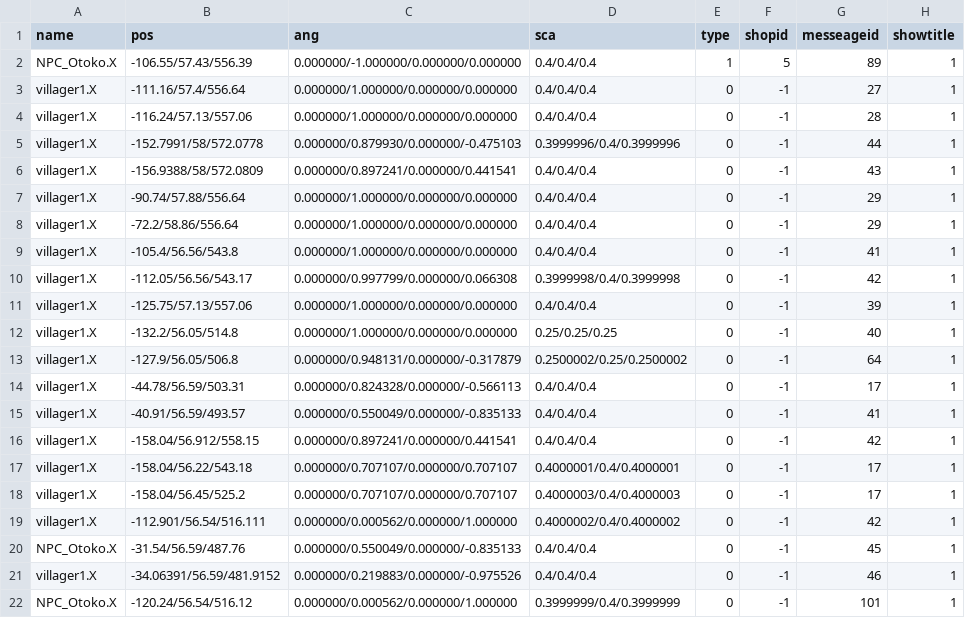
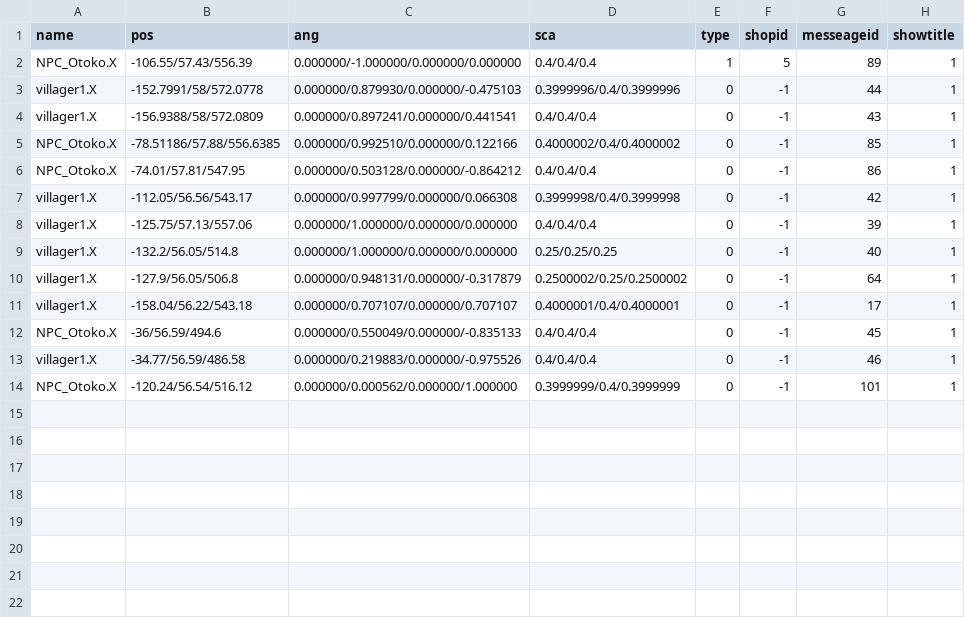
Before and after one commit to kbc15gc/game, a CSV file: game/Decide/Decide/Asset/Data/GroupData/Group1DNPC.csv, drawn as a sheet.

```diff
--- a/game/Decide/Decide/Asset/Data/GroupData/Group1DNPC.csv
+++ b/game/Decide/Decide/Asset/Data/GroupData/Group1DNPC.csv
@@ -2,9 +2,6 @@ name,pos,ang,sca,type,shopid,messeageid,showtitle
 NPC_Otoko.X,-106.55/57.43/556.39,0.000000/-1.000000/0.000000/0.000000,0.4/0.4/0.4,1,5,89,1
-villager1.X,-111.16/57.4/556.64,0.000000/1.000000/0.000000/0.000000,0.4/0.4/0.4,0,-1,27,1
-villager1.X,-116.24/57.13/557.06,0.000000/1.000000/0.000000/0.000000,0.4/0.4/0.4,0,-1,28,1
 villager1.X,-152.7991/58/572.0778,0.000000/0.879930/0.000000/-0.475103,0.3999996/0.4/0.3999996,0,-1,44,1
 villager1.X,-156.9388/58/572.0809,0.000000/0.897241/0.000000/0.441541,0.4/0.4/0.4,0,-1,43,1
-villager1.X,-90.74/57.88/556.64,0.000000/1.000000/0.000000/0.000000,0.4/0.4/0.4,0,-1,29,1
-villager1.X,-72.2/58.86/556.64,0.000000/1.000000/0.000000/0.000000,0.4/0.4/0.4,0,-1,29,1
-villager1.X,-105.4/56.56/543.8,0.000000/1.000000/0.000000/0.000000,0.4/0.4/0.4,0,-1,41,1
+NPC_Otoko.X,-78.51186/57.88/556.6385,0.000000/0.992510/0.000000/0.122166,0.4000002/0.4/0.4000002,0,-1,85,1
+NPC_Otoko.X,-74.01/57.81/547.95,0.000000/0.503128/0.000000/-0.864212,0.4/0.4/0.4,0,-1,86,1
 villager1.X,-112.05/56.56/543.17,0.000000/0.997799/0.000000/0.066308,0.3999998/0.4/0.3999998,0,-1,42,1
@@ -13,10 +10,5 @@ villager1.X,-132.2/56.05/514.8,0.000000/1.000000/0.000000/0.000000,0.25/0.25/0.2
 villager1.X,-127.9/56.05/506.8,0.000000/0.948131/0.000000/-0.317879,0.2500002/0.25/0.2500002,0,-1,64,1
-villager1.X,-44.78/56.59/503.31,0.000000/0.824328/0.000000/-0.566113,0.4/0.4/0.4,0,-1,17,1
-villager1.X,-40.91/56.59/493.57,0.000000/0.550049/0.000000/-0.835133,0.4/0.4/0.4,0,-1,41,1
-villager1.X,-158.04/56.912/558.15,0.000000/0.897241/0.000000/0.441541,0.4/0.4/0.4,0,-1,42,1
 villager1.X,-158.04/56.22/543.18,0.000000/0.707107/0.000000/0.707107,0.4000001/0.4/0.4000001,0,-1,17,1
-villager1.X,-158.04/56.45/525.2,0.000000/0.707107/0.000000/0.707107,0.4000003/0.4/0.4000003,0,-1,17,1
-villager1.X,-112.901/56.54/516.111,0.000000/0.000562/0.000000/1.000000,0.4000002/0.4/0.4000002,0,-1,42,1
-NPC_Otoko.X,-31.54/56.59/487.76,0.000000/0.550049/0.000000/-0.835133,0.4/0.4/0.4,0,-1,45,1
-villager1.X,-34.06391/56.59/481.9152,0.000000/0.219883/0.000000/-0.975526,0.4/0.4/0.4,0,-1,46,1
+NPC_Otoko.X,-36/56.59/494.6,0.000000/0.550049/0.000000/-0.835133,0.4/0.4/0.4,0,-1,45,1
+villager1.X,-34.77/56.59/486.58,0.000000/0.219883/0.000000/-0.975526,0.4/0.4/0.4,0,-1,46,1
 NPC_Otoko.X,-120.24/56.54/516.12,0.000000/0.000562/0.000000/1.000000,0.3999999/0.4/0.3999999,0,-1,101,1
```
Also changed, not shown: game/Decide/Decide/Asset/Data/GroupData/Group1DObj.csv, game/Decide/Decide/Asset/Data/GroupData/Group2BNPC.csv, 10 other files.
